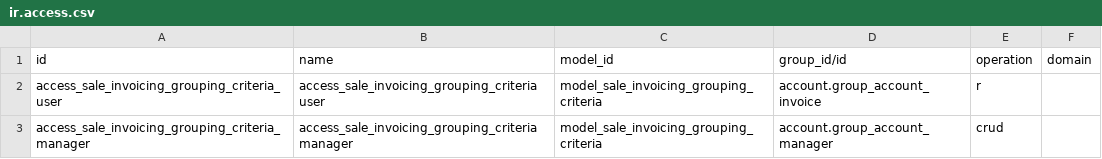
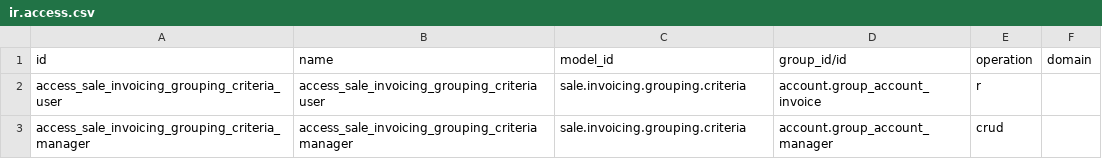
Before and after one commit to ursais/account-invoicing, a CSV file: sale_order_invoicing_grouping_criteria/security/ir.access.csv, drawn as a sheet.

Commit message:
Use technical model names in ir.access.csv.
Odoo 20 ir.access.model_id is sale.order, not model_sale_order.

```diff
--- a/sale_order_invoicing_grouping_criteria/security/ir.access.csv
+++ b/sale_order_invoicing_grouping_criteria/security/ir.access.csv
@@ -1,3 +1,3 @@
 id,name,model_id,group_id/id,operation,domain
-access_sale_invoicing_grouping_criteria_user,access_sale_invoicing_grouping_criteria user,model_sale_invoicing_grouping_criteria,account.group_account_invoice,r,
-access_sale_invoicing_grouping_criteria_manager,access_sale_invoicing_grouping_criteria manager,model_sale_invoicing_grouping_criteria,account.group_account_manager,crud,
+access_sale_invoicing_grouping_criteria_user,access_sale_invoicing_grouping_criteria user,sale.invoicing.grouping.criteria,account.group_account_invoice,r,
+access_sale_invoicing_grouping_criteria_manager,access_sale_invoicing_grouping_criteria manager,sale.invoicing.grouping.criteria,account.group_account_manager,crud,
```
Also changed, not shown: account_invoice_refund_reason/security/ir.access.csv, account_invoice_supplierinfo_update/security/ir.access.csv, 4 other files.
